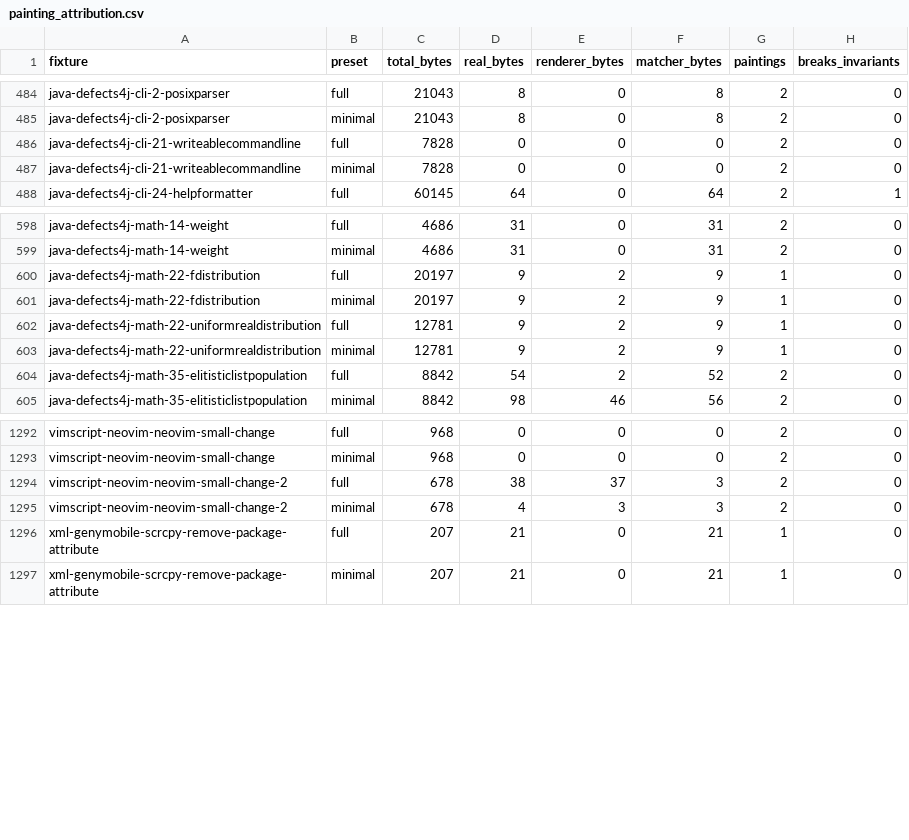
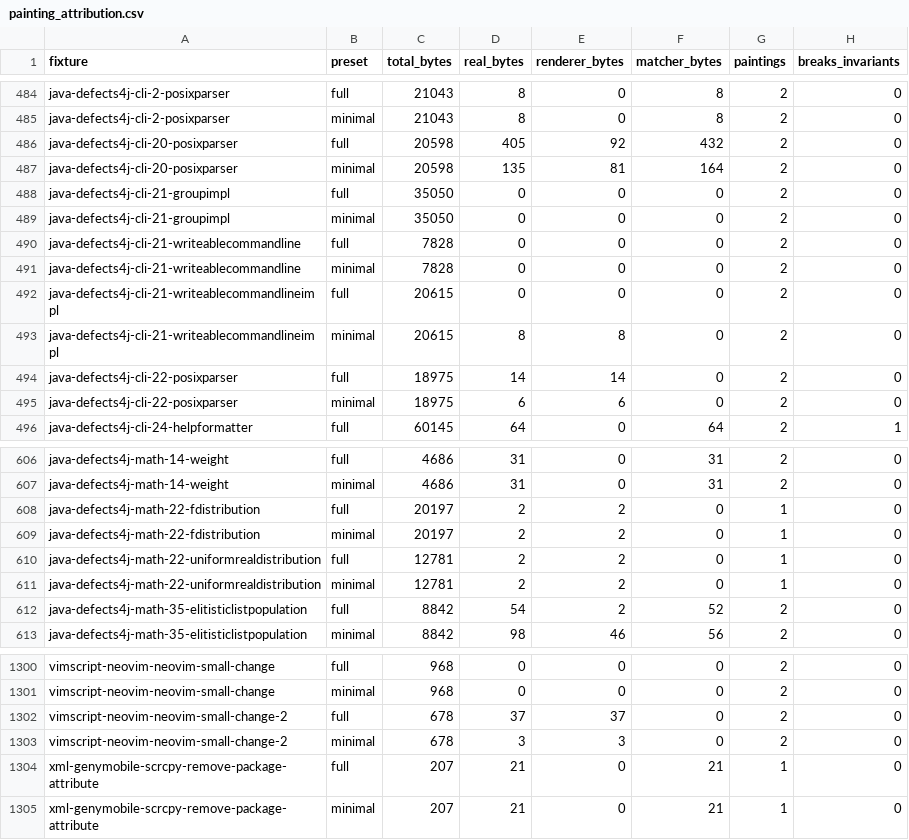
Before and after one commit to ivankovic/codediff, a CSV file: research/data/quality/painting_attribution.csv, drawn as a sheet; only a part is shown, gaps mark what is left out.

```diff
--- a/research/data/quality/painting_attribution.csv
+++ b/research/data/quality/painting_attribution.csv
@@ -485,4 +485,12 @@ java-defects4j-cli-2-posixparser,full,21043,8,0,8,2,0
 java-defects4j-cli-2-posixparser,minimal,21043,8,0,8,2,0
+java-defects4j-cli-20-posixparser,full,20598,405,92,432,2,0
+java-defects4j-cli-20-posixparser,minimal,20598,135,81,164,2,0
+java-defects4j-cli-21-groupimpl,full,35050,0,0,0,2,0
+java-defects4j-cli-21-groupimpl,minimal,35050,0,0,0,2,0
 java-defects4j-cli-21-writeablecommandline,full,7828,0,0,0,2,0
 java-defects4j-cli-21-writeablecommandline,minimal,7828,0,0,0,2,0
+java-defects4j-cli-21-writeablecommandlineimpl,full,20615,0,0,0,2,0
+java-defects4j-cli-21-writeablecommandlineimpl,minimal,20615,8,8,0,2,0
+java-defects4j-cli-22-posixparser,full,18975,14,14,0,2,0
+java-defects4j-cli-22-posixparser,minimal,18975,6,6,0,2,0
 java-defects4j-cli-24-helpformatter,full,60145,64,0,64,2,1
@@ -599,6 +607,6 @@ java-defects4j-math-14-weight,full,4686,31,0,31,2,0
 java-defects4j-math-14-weight,minimal,4686,31,0,31,2,0
-java-defects4j-math-22-fdistribution,full,20197,9,2,9,1,0
-java-defects4j-math-22-fdistribution,minimal,20197,9,2,9,1,0
-java-defects4j-math-22-uniformrealdistribution,full,12781,9,2,9,1,0
-java-defects4j-math-22-uniformrealdistribution,minimal,12781,9,2,9,1,0
+java-defects4j-math-22-fdistribution,full,20197,2,2,0,1,0
+java-defects4j-math-22-fdistribution,minimal,20197,2,2,0,1,0
+java-defects4j-math-22-uniformrealdistribution,full,12781,2,2,0,1,0
+java-defects4j-math-22-uniformrealdistribution,minimal,12781,2,2,0,1,0
 java-defects4j-math-35-elitisticlistpopulation,full,8842,54,2,52,2,0
@@ -1293,4 +1301,4 @@ vimscript-neovim-neovim-small-change,full,968,0,0,0,2,0
 vimscript-neovim-neovim-small-change,minimal,968,0,0,0,2,0
-vimscript-neovim-neovim-small-change-2,full,678,38,37,3,2,0
-vimscript-neovim-neovim-small-change-2,minimal,678,4,3,3,2,0
+vimscript-neovim-neovim-small-change-2,full,678,37,37,0,2,0
+vimscript-neovim-neovim-small-change-2,minimal,678,3,3,0,2,0
 xml-genymobile-scrcpy-remove-package-attribute,full,207,21,0,21,1,0
```
Also changed, not shown: research/data/quality/quality_baseline.csv, 5 other files.
